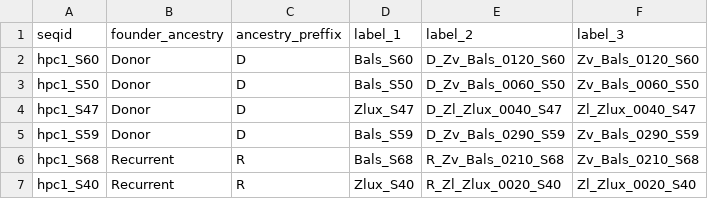
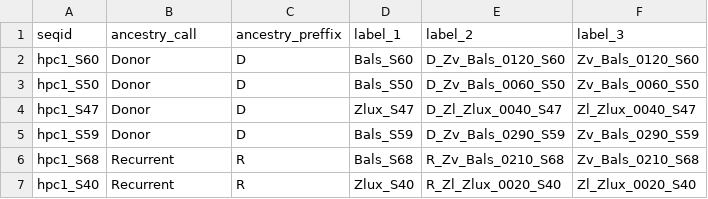
Before and after one commit to sawers-rellan-labs/targseq, a CSV file: inst/extdata/seqid_label.csv, drawn as a sheet; only a part is shown.

Commit message:
changed founder_ancestry to ancestry_call

```diff
--- a/inst/extdata/seqid_label.csv
+++ b/inst/extdata/seqid_label.csv
@@ -1,2 +1,2 @@
-seqid,founder_ancestry,ancestry_preffix,label_1,label_2,label_3
+seqid,ancestry_call,ancestry_preffix,label_1,label_2,label_3
 hpc1_S60,Donor,D,Bals_S60,D_Zv_Bals_0120_S60,Zv_Bals_0120_S60
```
Also changed, not shown: 2 other files.
